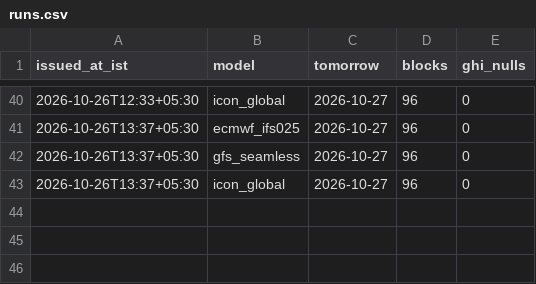
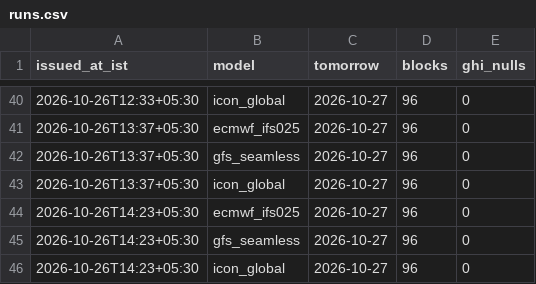
Before and after one commit to divyabasavraj/solar-schedule, a CSV file: data/live/runs.csv, drawn as a sheet; only a part is shown, gaps mark what is left out.

```diff
--- a/data/live/runs.csv
+++ b/data/live/runs.csv
@@ -43 +43,4 @@ issued_at_ist,model,tomorrow,blocks,ghi_nulls
 2026-10-26T13:37+05:30,icon_global,2026-10-27,96,0
+2026-10-26T14:23+05:30,ecmwf_ifs025,2026-10-27,96,0
+2026-10-26T14:23+05:30,gfs_seamless,2026-10-27,96,0
+2026-10-26T14:23+05:30,icon_global,2026-10-27,96,0
```
Also changed, not shown: 2 other files.
